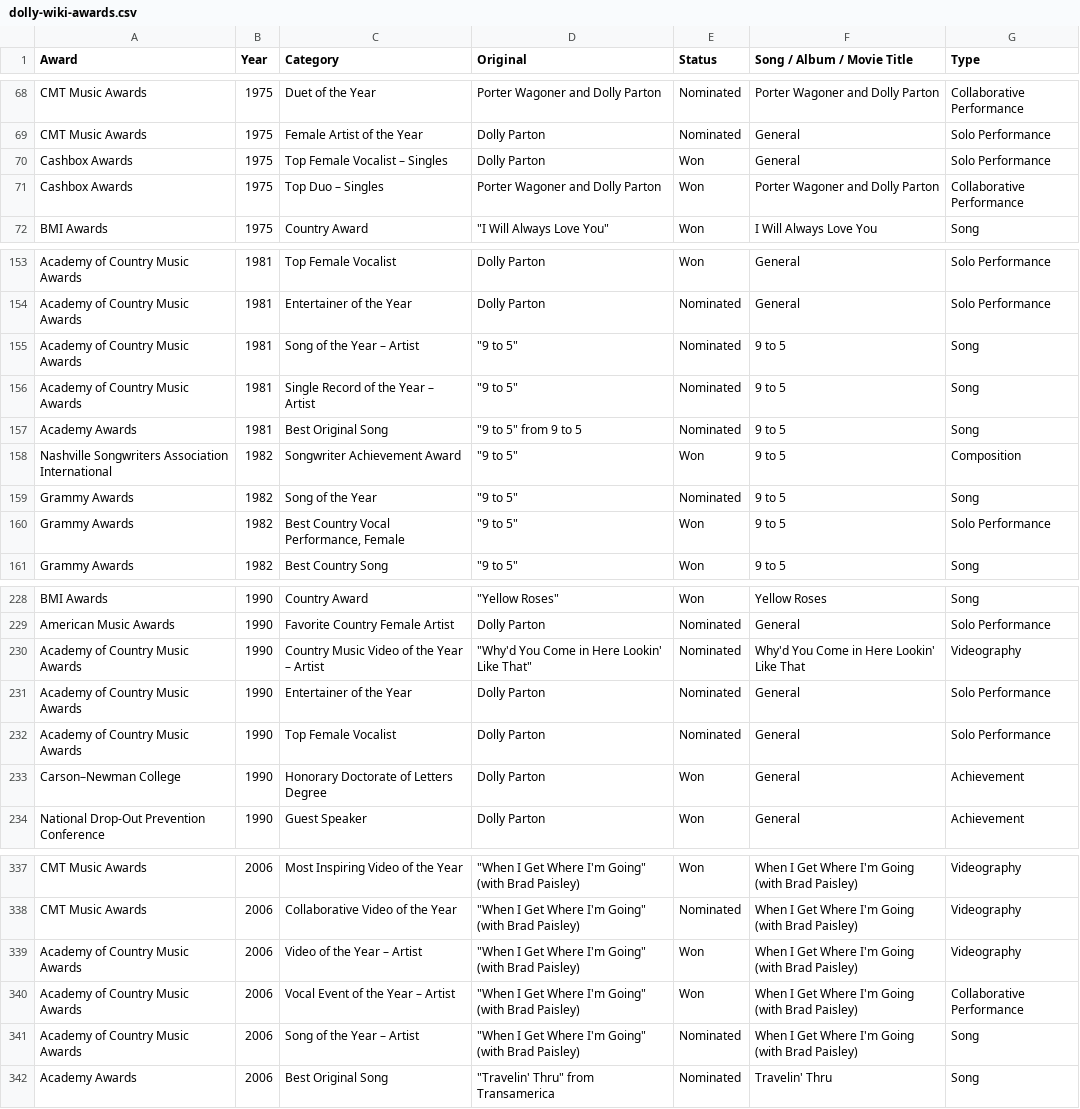
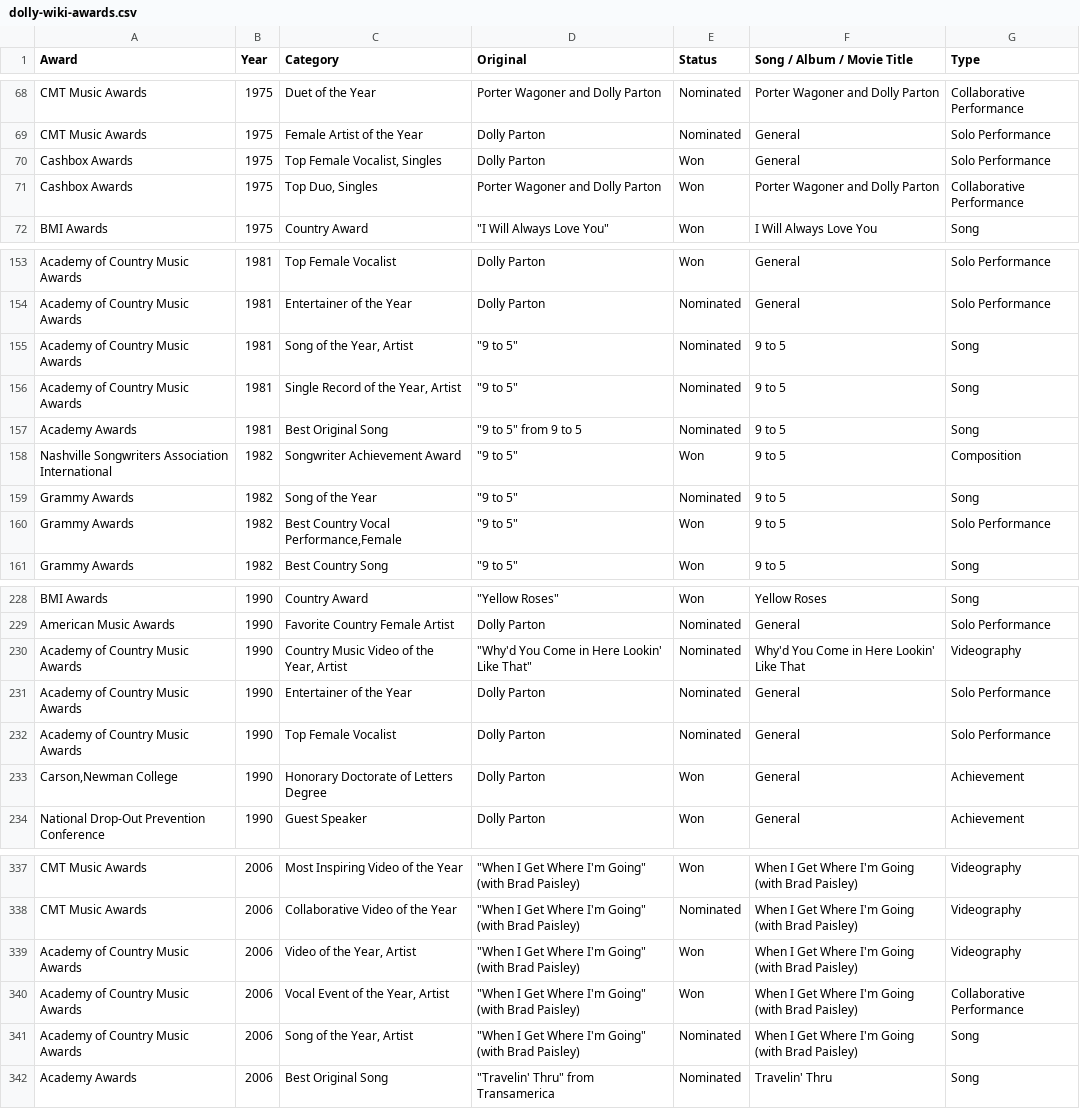
Before and after one commit to h-nev/CS171_Fall22, a CSV file: data/dolly-wiki-awards.csv, drawn as a sheet; only a part is shown, gaps mark what is left out; the diff covers the shown part only; the diff names each change by its address in the sheet, - before the commit and + after, or states it on an @@ line.

```diff
--- a/data/dolly-wiki-awards.csv
+++ b/data/dolly-wiki-awards.csv
-C70 (Category): Top Female Vocalist – Singles
+C70 (Category): Top Female Vocalist, Singles
-C71 (Category): Top Duo – Singles
+C71 (Category): Top Duo, Singles
-C155 (Category): Song of the Year – Artist
+C155 (Category): Song of the Year, Artist
-C156 (Category): Single Record of the Year – Artist
+C156 (Category): Single Record of the Year, Artist
-C160 (Category): Best Country Vocal Performance, Female
+C160 (Category): Best Country Vocal Performance,Female
-C230 (Category): Country Music Video of the Year – Artist
+C230 (Category): Country Music Video of the Year, Artist
-A233 (Award): Carson–Newman College
+A233 (Award): Carson,Newman College
-C339 (Category): Video of the Year – Artist
+C339 (Category): Video of the Year, Artist
-C340 (Category): Vocal Event of the Year – Artist
+C340 (Category): Vocal Event of the Year, Artist
-C341 (Category): Song of the Year – Artist
+C341 (Category): Song of the Year, Artist
```
Also changed, not shown: 19 edited cells elsewhere in this file, 1 other file.
